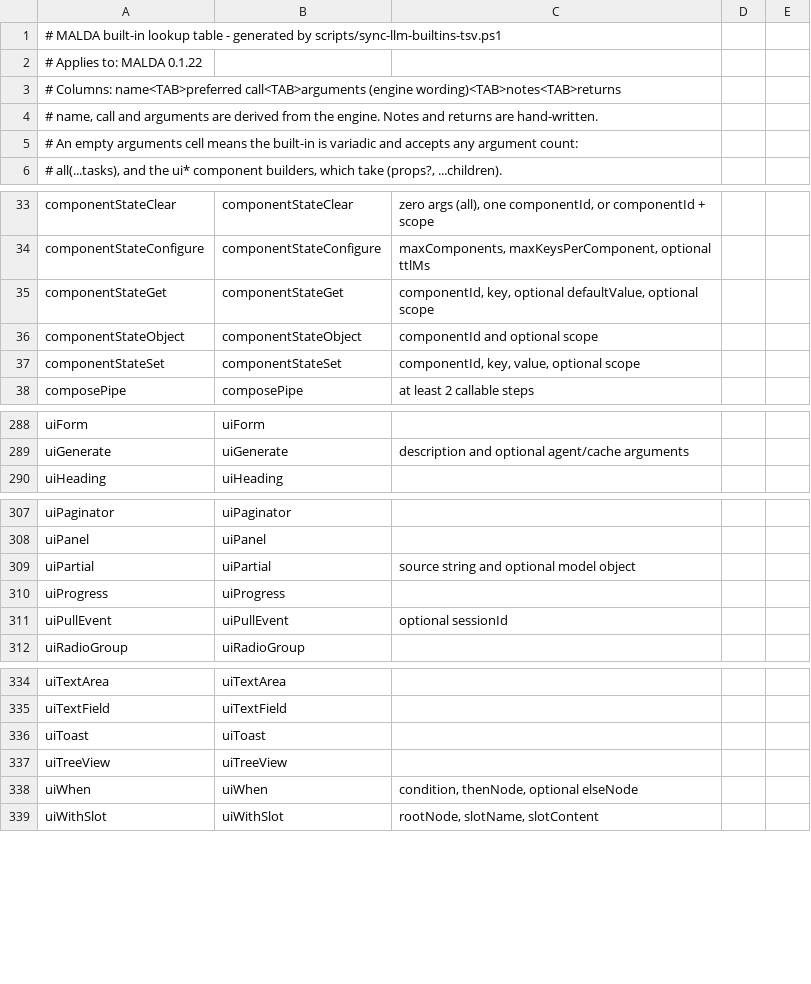
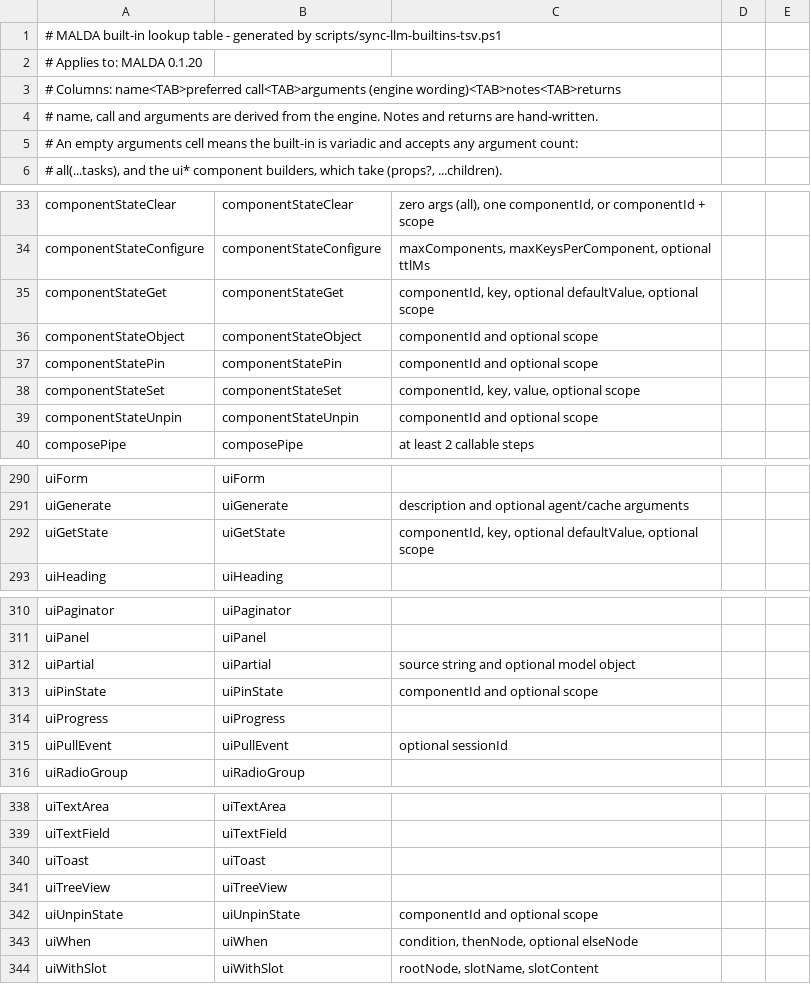
Before and after one commit to amaldini/maldalang, a TSV file: docs/llm/malda-builtins.tsv, drawn as a sheet; only a part is shown, gaps mark what is left out.

```diff
--- a/docs/llm/malda-builtins.tsv
+++ b/docs/llm/malda-builtins.tsv
@@ -1,3 +1,3 @@
 # MALDA built-in lookup table - generated by scripts/sync-llm-builtins-tsv.ps1
-# Applies to: MALDA 0.1.22
+# Applies to: MALDA 0.1.20
 # Columns: name<TAB>preferred call<TAB>arguments (engine wording)<TAB>notes<TAB>returns
@@ -36,3 +36,5 @@ componentStateGet	componentStateGet	componentId, key, optional defaultValue, opt
 componentStateObject	componentStateObject	componentId and optional scope		
+componentStatePin	componentStatePin	componentId and optional scope		
 componentStateSet	componentStateSet	componentId, key, value, optional scope		
+componentStateUnpin	componentStateUnpin	componentId and optional scope		
 composePipe	composePipe	at least 2 callable steps		
@@ -289,2 +291,3 @@ uiForm	uiForm
 uiGenerate	uiGenerate	description and optional agent/cache arguments		
+uiGetState	uiGetState	componentId, key, optional defaultValue, optional scope		
 uiHeading	uiHeading			
@@ -309,2 +312,3 @@ uiPanel	uiPanel
 uiPartial	uiPartial	source string and optional model object		
+uiPinState	uiPinState	componentId and optional scope		
 uiProgress	uiProgress			
@@ -337,2 +341,3 @@ uiToast	uiToast
 uiTreeView	uiTreeView			
+uiUnpinState	uiUnpinState	componentId and optional scope		
 uiWhen	uiWhen	condition, thenNode, optional elseNode		
```
Also changed, not shown: 19 other files.
